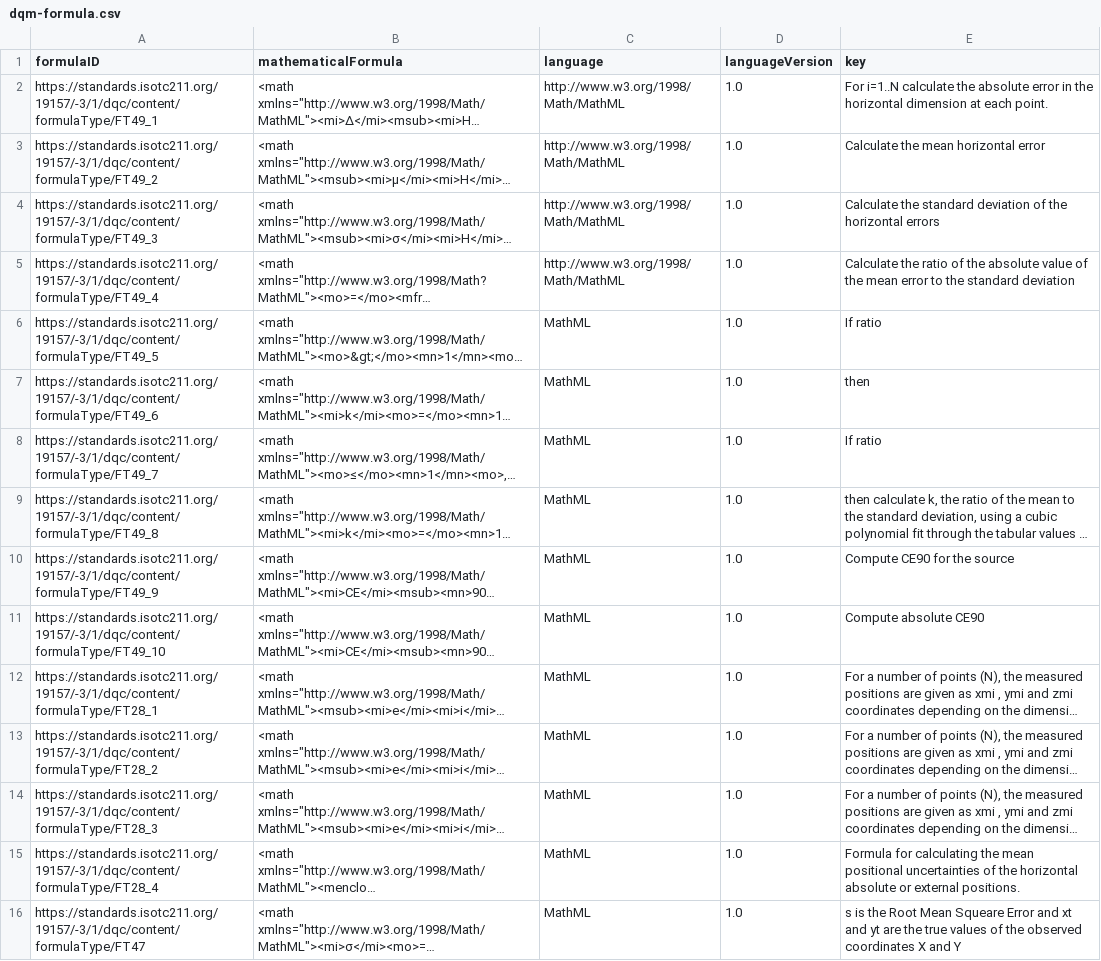
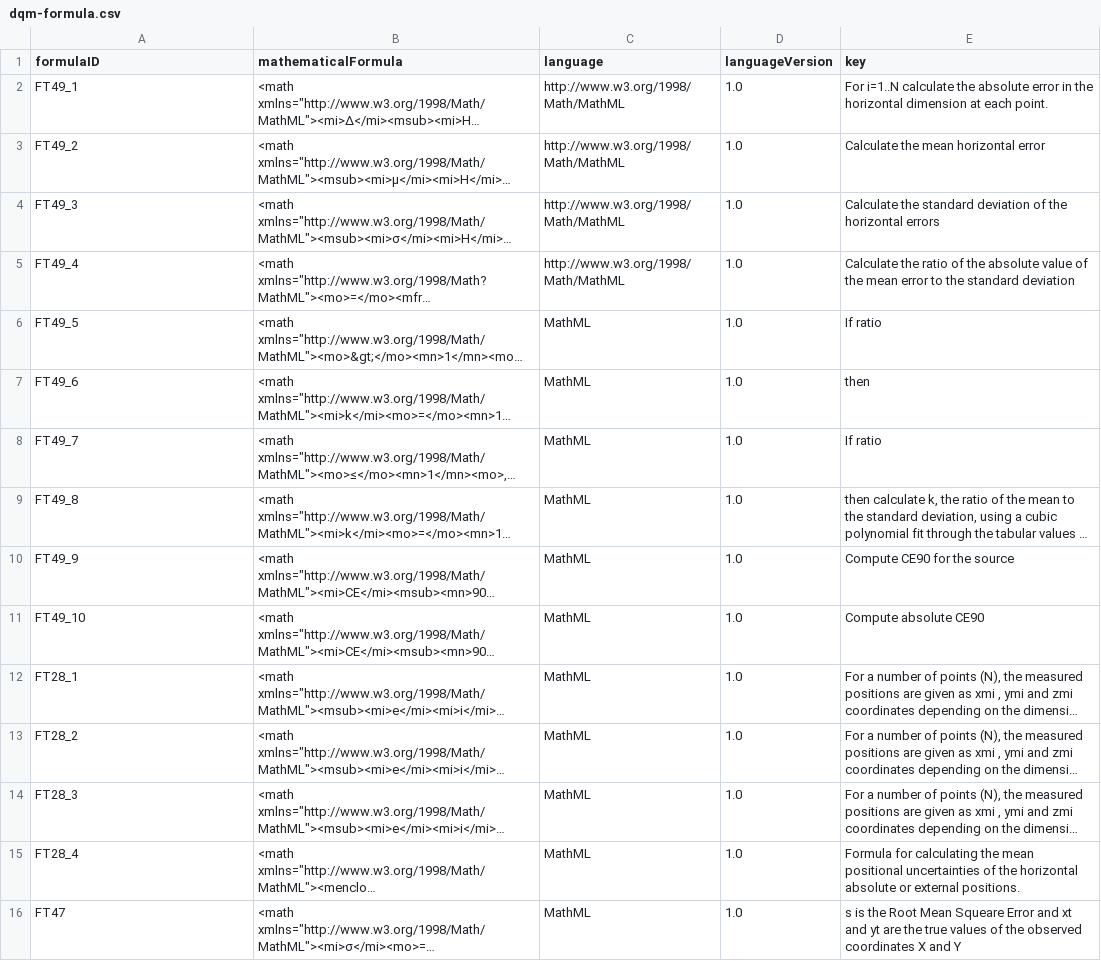
Before and after one commit to ogcincubator/iso19157-3-dqm-register, a CSV file: ISO19157-3/dqm-formula.csv, drawn as a sheet; long unchanged cells end in …; the diff names each change by its address in the sheet, - before the commit and + after, or states it on an @@ line.

```diff
--- a/ISO19157-3/dqm-formula.csv
+++ b/ISO19157-3/dqm-formula.csv
-A2 (formulaID): https://standards.isotc211.org/19157/-3/1/dqc/content/formulaType/FT49_1
+A2 (formulaID): FT49_1
-A3 (formulaID): https://standards.isotc211.org/19157/-3/1/dqc/content/formulaType/FT49_2
+A3 (formulaID): FT49_2
-A4 (formulaID): https://standards.isotc211.org/19157/-3/1/dqc/content/formulaType/FT49_3
+A4 (formulaID): FT49_3
-A5 (formulaID): https://standards.isotc211.org/19157/-3/1/dqc/content/formulaType/FT49_4
+A5 (formulaID): FT49_4
-A6 (formulaID): https://standards.isotc211.org/19157/-3/1/dqc/content/formulaType/FT49_5
+A6 (formulaID): FT49_5
-A7 (formulaID): https://standards.isotc211.org/19157/-3/1/dqc/content/formulaType/FT49_6
+A7 (formulaID): FT49_6
-A8 (formulaID): https://standards.isotc211.org/19157/-3/1/dqc/content/formulaType/FT49_7
+A8 (formulaID): FT49_7
-A9 (formulaID): https://standards.isotc211.org/19157/-3/1/dqc/content/formulaType/FT49_8
+A9 (formulaID): FT49_8
-A10 (formulaID): https://standards.isotc211.org/19157/-3/1/dqc/content/formulaType/FT49_9
+A10 (formulaID): FT49_9
-A11 (formulaID): https://standards.isotc211.org/19157/-3/1/dqc/content/formulaType/FT49_10
+A11 (formulaID): FT49_10
-A12 (formulaID): https://standards.isotc211.org/19157/-3/1/dqc/content/formulaType/FT28_1
+A12 (formulaID): FT28_1
-A13 (formulaID): https://standards.isotc211.org/19157/-3/1/dqc/content/formulaType/FT28_2
+A13 (formulaID): FT28_2
-A14 (formulaID): https://standards.isotc211.org/19157/-3/1/dqc/content/formulaType/FT28_3
+A14 (formulaID): FT28_3
-A15 (formulaID): https://standards.isotc211.org/19157/-3/1/dqc/content/formulaType/FT28_4
+A15 (formulaID): FT28_4
-A16 (formulaID): https://standards.isotc211.org/19157/-3/1/dqc/content/formulaType/FT47
+A16 (formulaID): FT47
```
Also changed, not shown: ISO19157-3/dqm-desc.csv, 3 other files.
